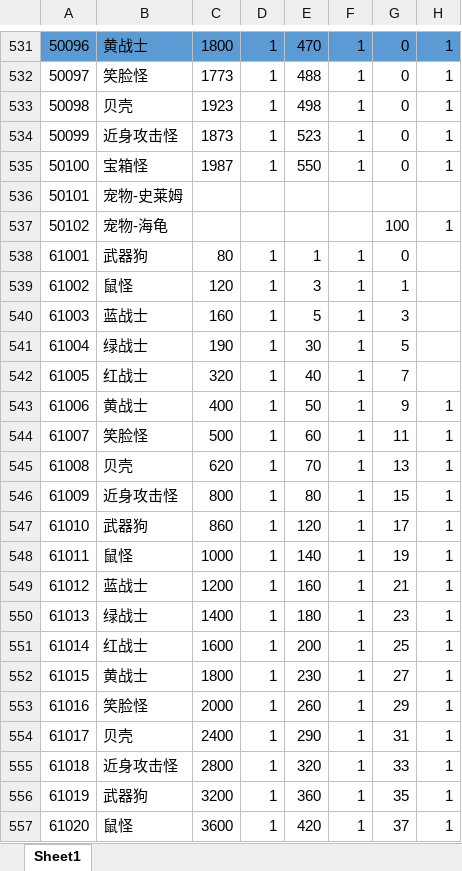
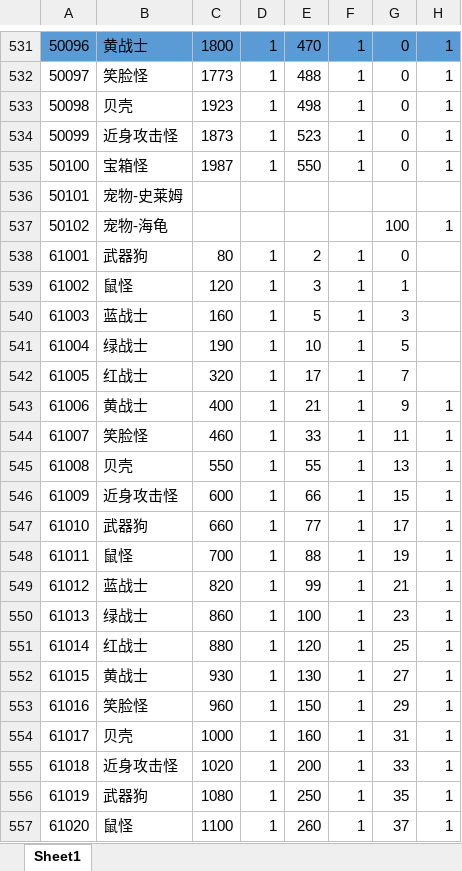
Before and after one commit to kelvin7feng/excel2lua, an Excel workbook: src/attr.xlsx, sheet Sheet1, drawn as a sheet; only a part is shown, gaps mark what is left out; values as stored, in another font and other column widths than the file's, no borders; the diff covers the shown part only; the diff names each change by its address in the sheet, - before the commit and + after, or states it on an @@ line.

Commit message:
11

```diff
--- a/src/attr.xlsx (sheet Sheet1)
+++ b/src/attr.xlsx (sheet Sheet1)
-E538: 1
+E538: 2
-E541: 30
+E541: 10
-E542: 40
+E542: 17
-E543: 50
+E543: 21
-C544: 500
+C544: 460
-E544: 60
+E544: 33
-C545: 620
+C545: 550
-E545: 70
+E545: 55
-C546: 800
+C546: 600
-E546: 80
+E546: 66
-C547: 860
+C547: 660
-E547: 120
+E547: 77
-C548: 1000
+C548: 700
-E548: 140
+E548: 88
-C549: 1200
+C549: 820
-E549: 160
+E549: 99
-C550: 1400
+C550: 860
-E550: 180
+E550: 100
-C551: 1600
+C551: 880
-E551: 200
+E551: 120
-C552: 1800
+C552: 930
-E552: 230
+E552: 130
-C553: 2000
+C553: 960
-E553: 260
+E553: 150
-C554: 2400
+C554: 1000
-E554: 290
+E554: 160
-C555: 2800
+C555: 1020
-E555: 320
+E555: 200
-C556: 3200
+C556: 1080
-E556: 360
+E556: 250
-C557: 3600
+C557: 1100
-E557: 420
+E557: 260
```
Also changed, not shown: 140 edited cells elsewhere in this sheet.
